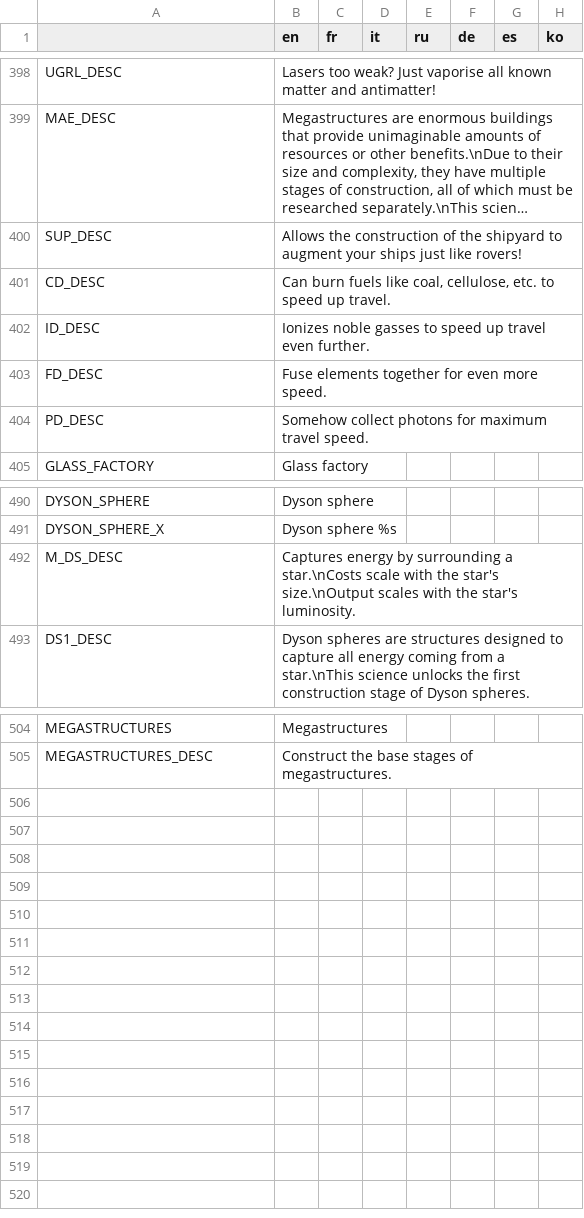
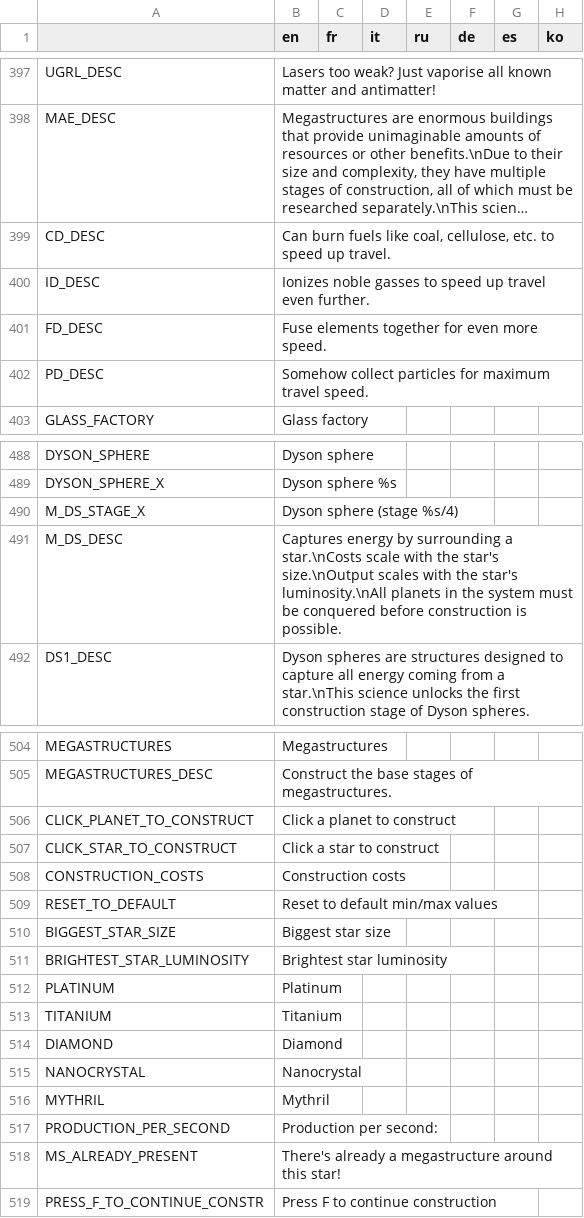
Before and after one commit to Apple0726/helixteus-3, a CSV file: Text/HX3 localization - Sheet1.csv, drawn as a sheet; only a part is shown, gaps mark what is left out; long unchanged cells end in …; removed rows and columns are numbered as before the commit, all else as after; the diff covers the shown part only; the diff names each change by its address in the sheet, - before the commit and + after, or states it on an @@ line.

Commit message:
Dyson sphere

```diff
--- a/Text/HX3 localization - Sheet1.csv
+++ b/Text/HX3 localization - Sheet1.csv
-row 400: SUP_DESC | Allows the construction of the shipyard to augment your ships just like rovers!
-B402 (en): Somehow collect photons for maximum…
+B402 (en): Somehow collect particles for maximum…
+row 490: M_DS_STAGE_X | Dyson sphere (stage %s/4)
-B491 (en): …the star's luminosity.
+B491 (en): …the star's luminosity.\nAll planets in the system must be conquered before construction is possible.
+row 506: CLICK_PLANET_TO_CONSTRUCT | Click a planet to construct
+row 507: CLICK_STAR_TO_CONSTRUCT | Click a star to construct
+row 508: CONSTRUCTION_COSTS | Construction costs
+row 509: RESET_TO_DEFAULT | Reset to default min/max values
+row 510: BIGGEST_STAR_SIZE | Biggest star size
+row 511: BRIGHTEST_STAR_LUMINOSITY | Brightest star luminosity
+row 512: PLATINUM | Platinum
+row 513: TITANIUM | Titanium
+row 514: DIAMOND | Diamond
+row 515: NANOCRYSTAL | Nanocrystal
+row 516: MYTHRIL | Mythril
+row 517: PRODUCTION_PER_SECOND | Production per second:
+row 518: MS_ALREADY_PRESENT | There's already a megastructure around this star!
+row 519: PRESS_F_TO_CONTINUE_CONSTR | Press F to continue construction
```
Also changed, not shown: 1 added row and 1 removed row elsewhere in this file, 45 other files.
